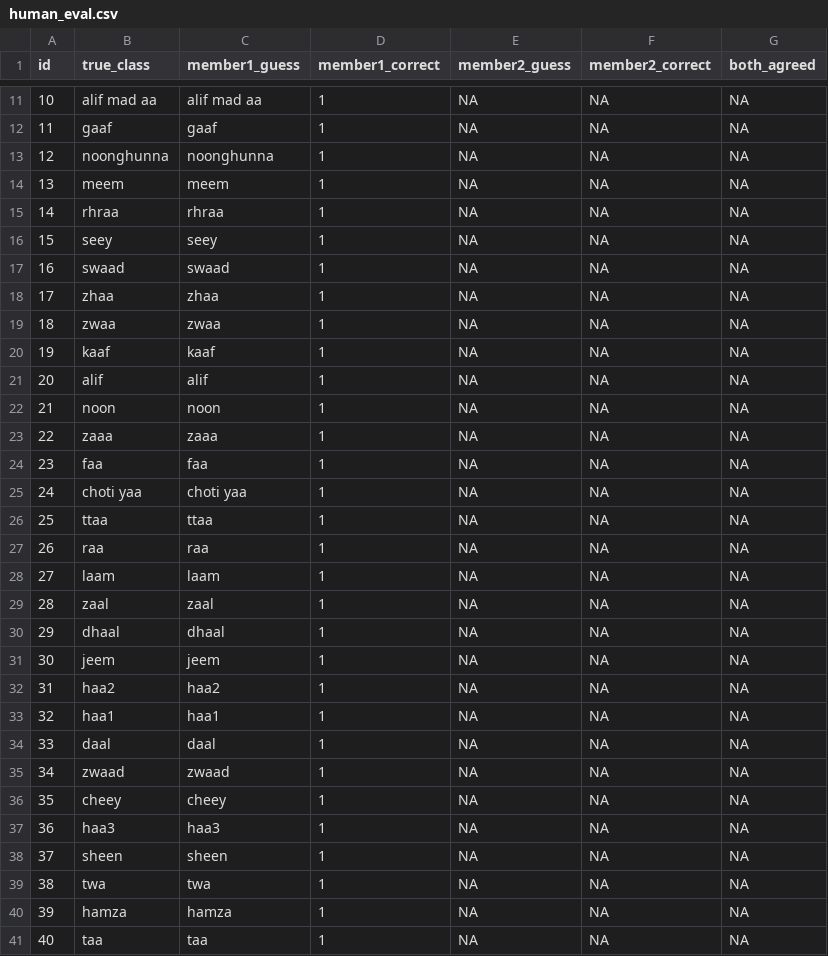
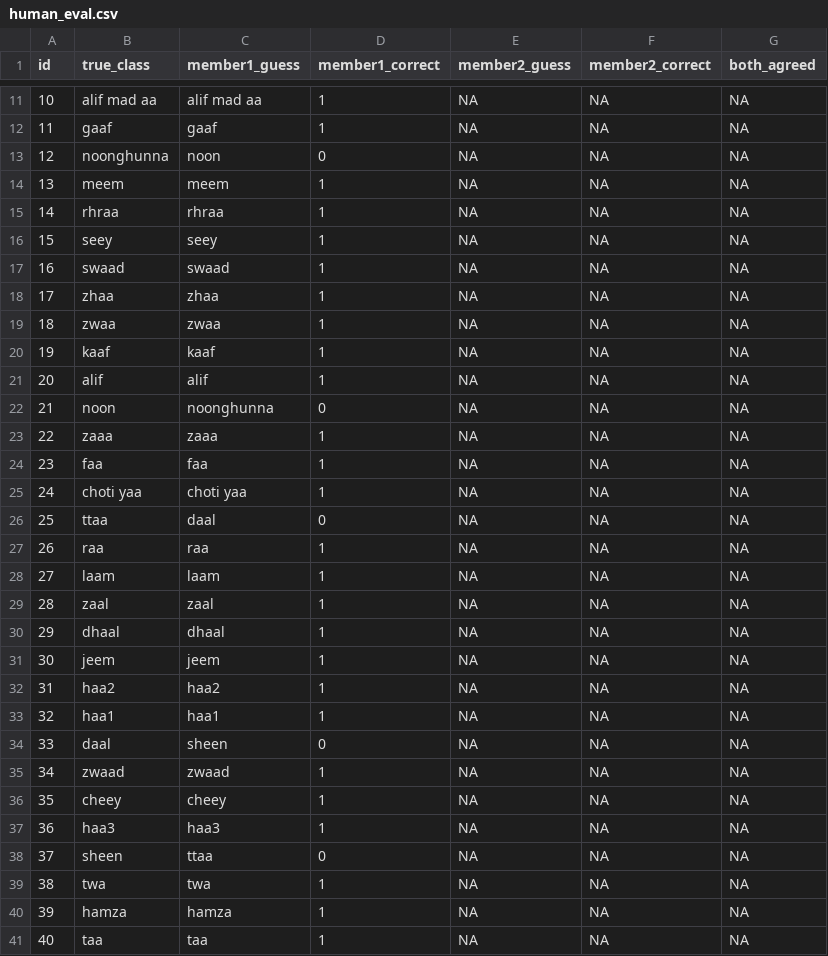
Before and after one commit to Ehmad-7/genai_a4_fourgen, a CSV file: results/human_eval.csv, drawn as a sheet; only a part is shown, gaps mark what is left out.

```diff
--- a/results/human_eval.csv
+++ b/results/human_eval.csv
@@ -12,3 +12,3 @@ id,true_class,member1_guess,member1_correct,member2_guess,member2_correct,both_a
 11,gaaf,gaaf,1,NA,NA,NA
-12,noonghunna,noonghunna,1,NA,NA,NA
+12,noonghunna,noon,0,NA,NA,NA
 13,meem,meem,1,NA,NA,NA
@@ -21,3 +21,3 @@ id,true_class,member1_guess,member1_correct,member2_guess,member2_correct,both_a
 20,alif,alif,1,NA,NA,NA
-21,noon,noon,1,NA,NA,NA
+21,noon,noonghunna,0,NA,NA,NA
 22,zaaa,zaaa,1,NA,NA,NA
@@ -25,3 +25,3 @@ id,true_class,member1_guess,member1_correct,member2_guess,member2_correct,both_a
 24,choti yaa,choti yaa,1,NA,NA,NA
-25,ttaa,ttaa,1,NA,NA,NA
+25,ttaa,daal,0,NA,NA,NA
 26,raa,raa,1,NA,NA,NA
@@ -33,3 +33,3 @@ id,true_class,member1_guess,member1_correct,member2_guess,member2_correct,both_a
 32,haa1,haa1,1,NA,NA,NA
-33,daal,daal,1,NA,NA,NA
+33,daal,sheen,0,NA,NA,NA
 34,zwaad,zwaad,1,NA,NA,NA
@@ -37,3 +37,3 @@ id,true_class,member1_guess,member1_correct,member2_guess,member2_correct,both_a
 36,haa3,haa3,1,NA,NA,NA
-37,sheen,sheen,1,NA,NA,NA
+37,sheen,ttaa,0,NA,NA,NA
 38,twa,twa,1,NA,NA,NA
```
Also changed, not shown: results/blind_test/guesses.csv, 2 other files.
